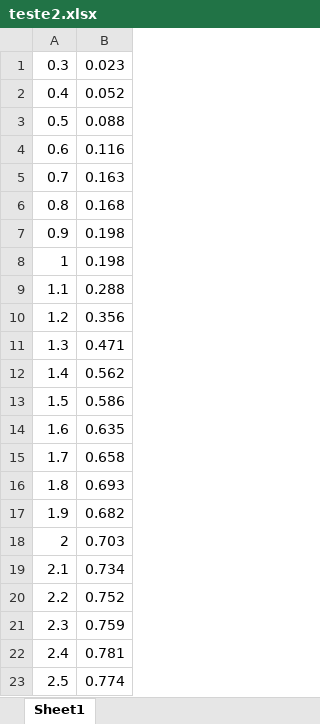
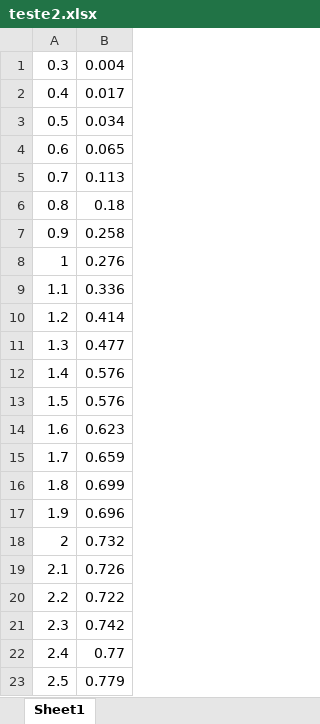
Before and after one commit to matncb/flado-simulator, an Excel workbook: simulacoes/teste2.xlsx, sheet Sheet1, drawn as a sheet; values as stored, in another font and other column widths than the file's, no borders; charts and pictures not drawn; the diff names each change by its address in the sheet, - before the commit and + after, or states it on an @@ line.

```diff
--- a/simulacoes/teste2.xlsx (sheet Sheet1)
+++ b/simulacoes/teste2.xlsx (sheet Sheet1)
-B1: 0.023
+B1: 0.004
-B2: 0.052
+B2: 0.017
-B3: 0.088
+B3: 0.034
-B4: 0.116
+B4: 0.065
-B5: 0.163
+B5: 0.113
-B6: 0.168
+B6: 0.18
-B7: 0.198
+B7: 0.258
-B8: 0.198
+B8: 0.276
-B9: 0.288
+B9: 0.336
-B10: 0.356
+B10: 0.414
-B11: 0.471
+B11: 0.477
-B12: 0.562
+B12: 0.576
-B13: 0.586
+B13: 0.576
-B14: 0.635
+B14: 0.623
-B15: 0.658
+B15: 0.659
-B16: 0.693
+B16: 0.699
-B17: 0.682
+B17: 0.696
-B18: 0.703
+B18: 0.732
-B19: 0.734
+B19: 0.726
-B20: 0.752
+B20: 0.722
-B21: 0.759
+B21: 0.742
-B22: 0.781
+B22: 0.77
-B23: 0.774
+B23: 0.779
```
Also changed, not shown: charts or pictures, simulacoes/teste.xlsx, simulacoes/teste3.xlsx, 2 other files.
